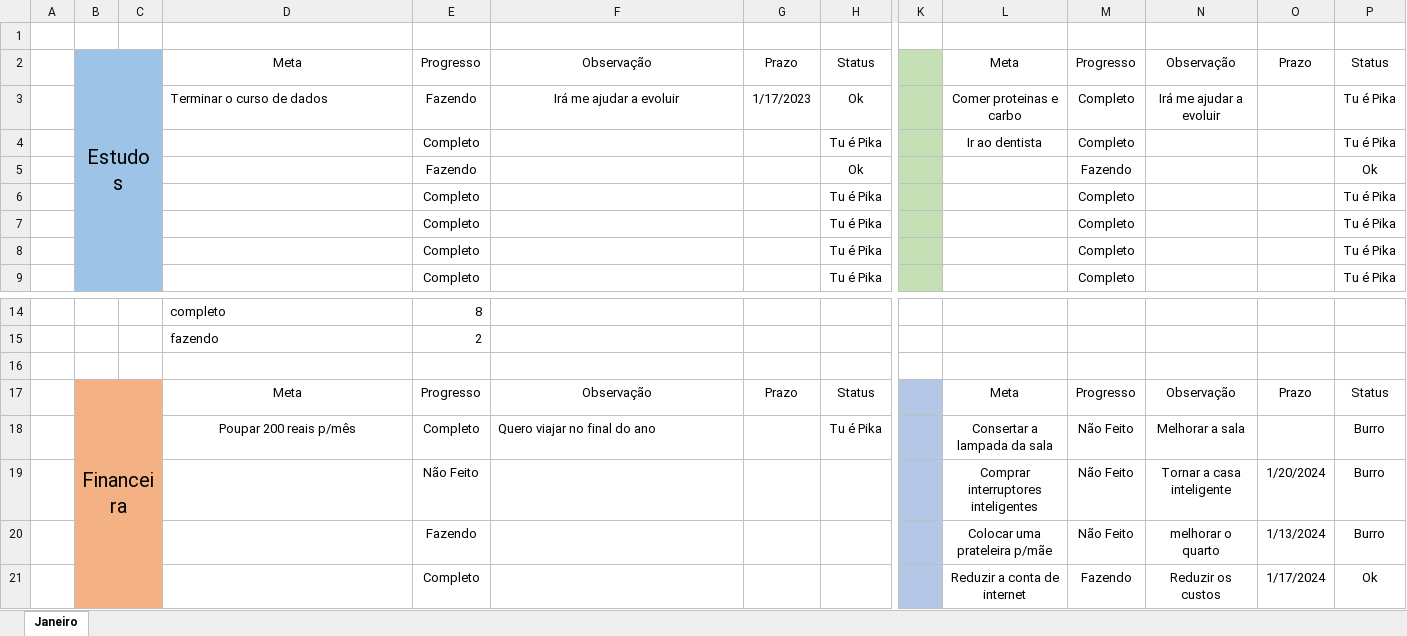
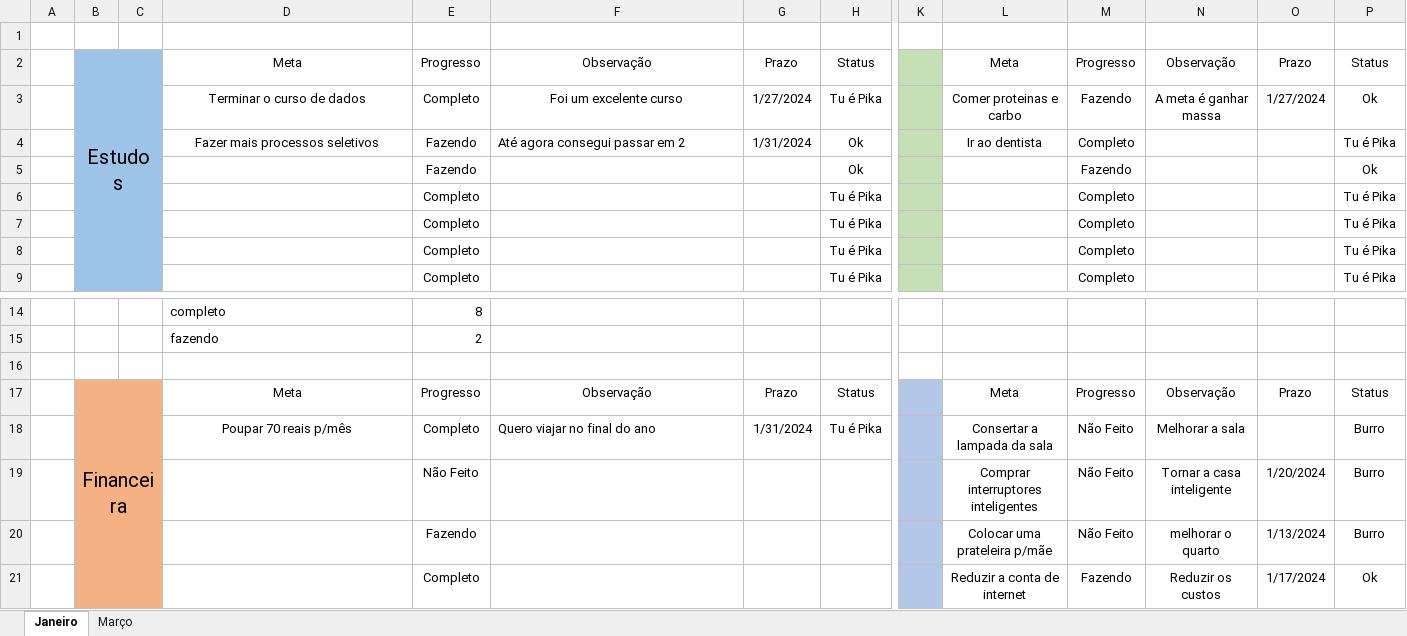
Before and after one commit to hugodevelopment/Excel-Estudos, an Excel workbook: Planilhas_Metas.xlsx, sheet Janeiro, drawn as a sheet; only a part is shown, gaps mark what is left out; values as stored, in another font and other column widths than the file's, no borders; conditional formats and table styles not drawn; removed rows and columns are numbered as before the commit, all else as after; rows hold the shown columns only; the diff names each change by its address in the sheet, - before the commit and + after, or states it on an @@ line.

```diff
--- a/Planilhas_Metas.xlsx (sheet Janeiro)
+++ b/Planilhas_Metas.xlsx (sheet Janeiro)
+sheet tab: Março
+row 3:  |  |  | Terminar o curso de dados | Completo | Foi um excelente curso | 1/27/2024 | Tu é Pika |  | Comer proteinas e carbo | Fazendo | A meta é ganhar massa | 1/27/2024 | Ok
-D4: Terminar o curso de dados
+D4: Fazer mais processos seletivos
-D4 alignment: left
+D4 alignment: center
-F4: Irá me ajudar a evoluir
+F4: Até agora consegui passar em 2
-F4 alignment: center
+F4 alignment: left
-G4: 1/17/2023
+G4: 1/31/2024
-L4: Comer proteinas e carbo
+L4: Ir ao dentista
-N4: Irá me ajudar a evoluir
+N4: (empty)
-row 4:  |  |  |  | Completo |  |  | Tu é Pika |  | Ir ao dentista | Completo |  |  | Tu é Pika
-D18: Poupar 200 reais p/mês
+D18: Poupar 70 reais p/mês
-G18: (empty)
+G18: 1/31/2024
```
Also changed, not shown: formulas that keep their value, Planilha Teste Exemplo Projetos 2024 (edição).xlsx, 3 other files.
